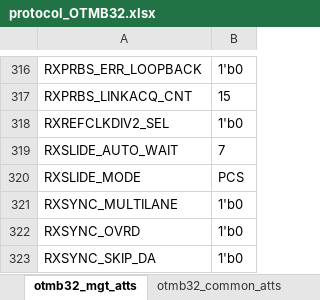
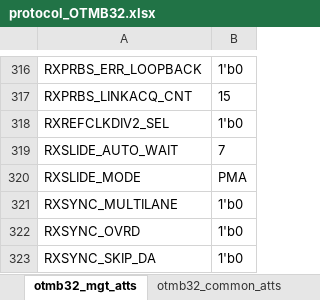
Before and after one commit to madorskya/mgt_builder, an Excel workbook: examples/EMTF_vu13p_r1/src/protocol_OTMB32.xlsx, sheet otmb32_mgt_atts, drawn as a sheet; only a part is shown, gaps mark what is left out; values as stored, in another font and other column widths than the file's, no borders; the diff names each change by its address in the sheet, - before the commit and + after, or states it on an @@ line.

Commit message:
fixed RXSLIDE_MODE in otmb32 protocol

```diff
--- a/examples/EMTF_vu13p_r1/src/protocol_OTMB32.xlsx (sheet otmb32_mgt_atts)
+++ b/examples/EMTF_vu13p_r1/src/protocol_OTMB32.xlsx (sheet otmb32_mgt_atts)
-B320: PCS
+B320: PMA
```
Also changed, not shown: 1 other file.
